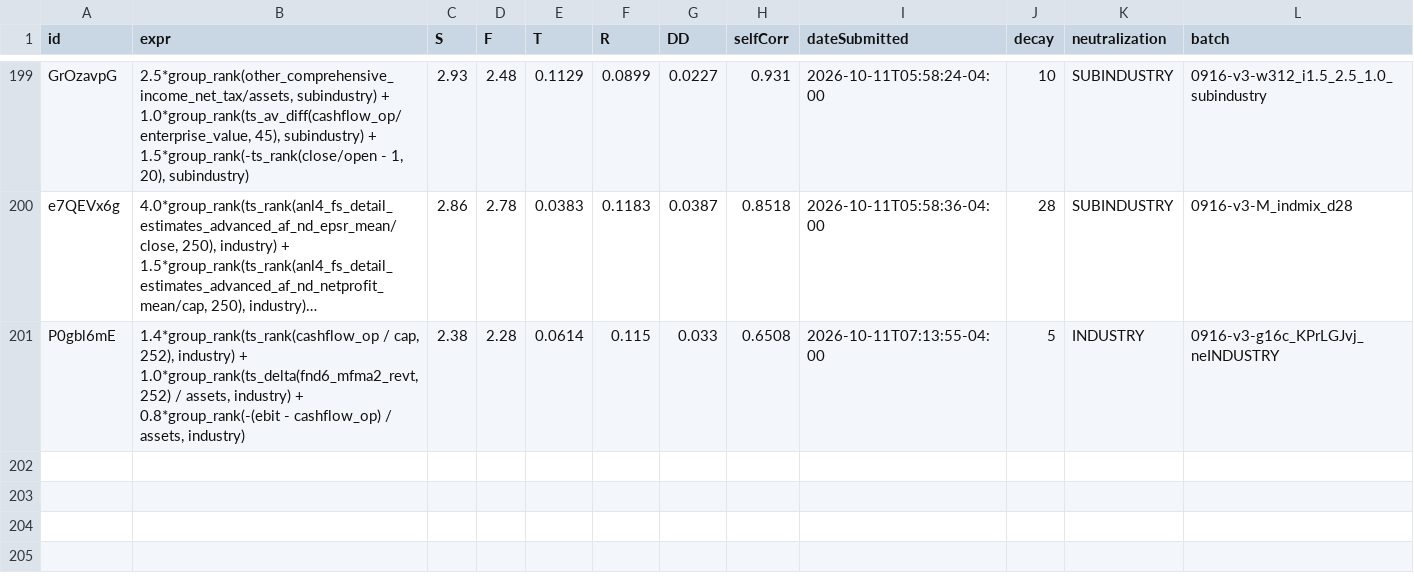
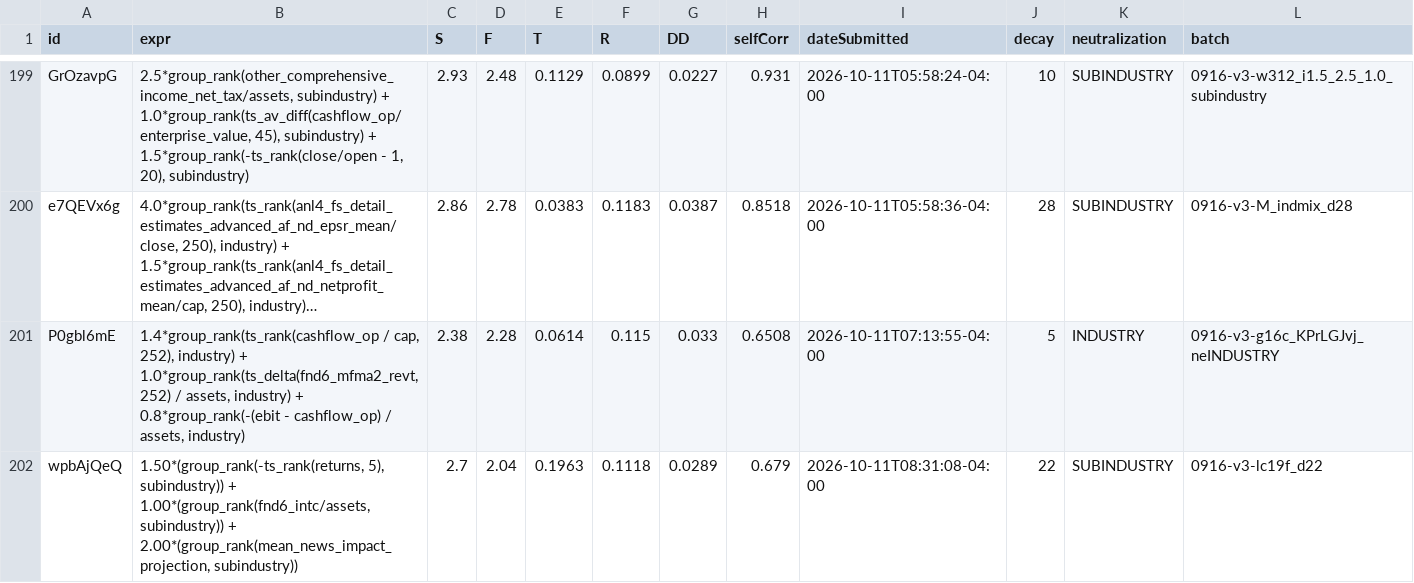
Before and after one commit to jslijb/worldQuantAlpha, a CSV file: data/alpha_quality_analysis/SUBMITTED_LEDGER.csv, drawn as a sheet; only a part is shown, gaps mark what is left out; long unchanged cells end in …; the diff names each change by its address in the sheet, - before the commit and + after, or states it on an @@ line.

Commit message:
1011 腿库组合线首杀 wpbAjQeQ(dec22 平台selfCorr 0.679): decay 走廊 + 平台直读入流程
同一条三腿表达式 dec10/20/40 三点实测: TO 0.347/0.210/0.128 而本地 cmax 0.611/0.660/0.688,
两头各卡一闸, 可行窗口只在 dec21~25; trunc 0.05 与 0.08 全指标一字不差(D-35 再实证)。
本地线偏松(+0.014~+0.024 才到平台值), 新增 pcheck2 直读平台 selfCorr 作为提交前第二道闸。

```diff
--- a/data/alpha_quality_analysis/SUBMITTED_LEDGER.csv
+++ b/data/alpha_quality_analysis/SUBMITTED_LEDGER.csv
+row 202: wpbAjQeQ | 1.50*(group_rank(-ts_rank(returns, 5), subindustry)) + 1.00*(group_rank(fnd6_intc/assets, subindustry)) + 2.00*(group_rank(mean_news_impact_projection, subindustry)) | 2.7 | 2.04 | 0.1963 | 0.1118 | 0.0289 | 0.679 | 2026-10-11T08:31:08-04:00 | 22 | SUBINDUSTRY | 0916-v3-lc19f_d22
```
Also changed, not shown: data/alpha_quality_analysis/SUBMIT_VERDICTS.csv, 27 other files.
